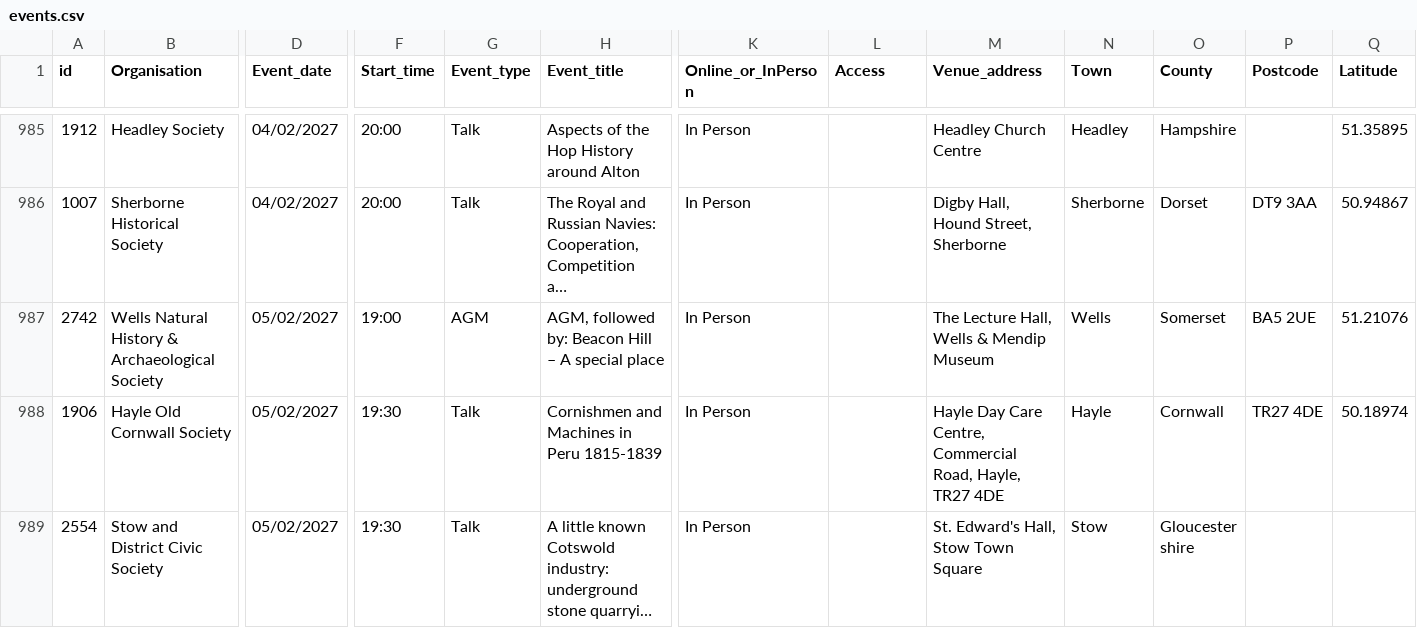
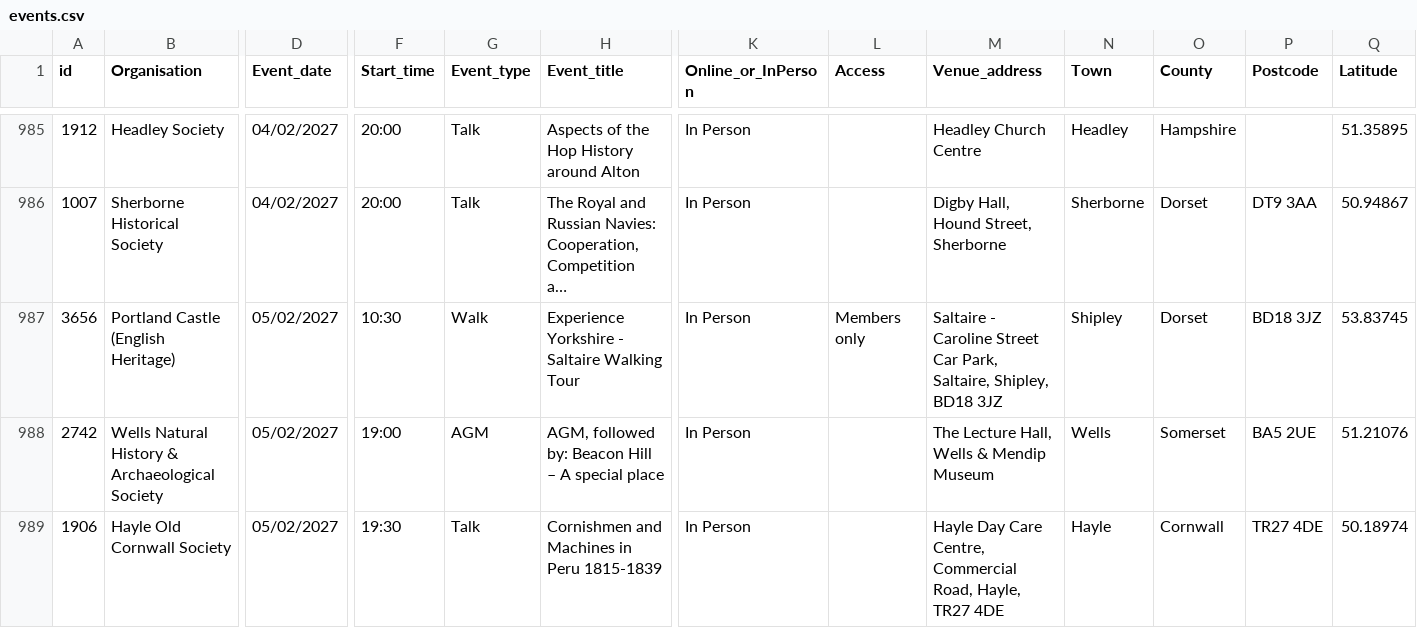
Before and after one commit to JacyNewbs/medievaltoolbox, a CSV file: events.csv, drawn as a sheet; only a part is shown, gaps mark what is left out; the shorter side is filled out with more unchanged rows; long unchanged cells end in …; rows hold the shown columns only; the diff names each change by its address in the sheet, - before the commit and + after, or states it on an @@ line.

Commit message:
Update events.csv

```diff
--- a/events.csv
+++ b/events.csv
+row 987: 3656 | Portland Castle (English Heritage) | 05/02/2027 | 10:30 | Walk | Experience Yorkshire - Saltaire Walking Tour | In Person | Members only | Saltaire - Caroline Street Car Park, Saltaire, Shipley, BD18 3JZ | Shipley | Dorset | BD18 3JZ | 53.83745
```
